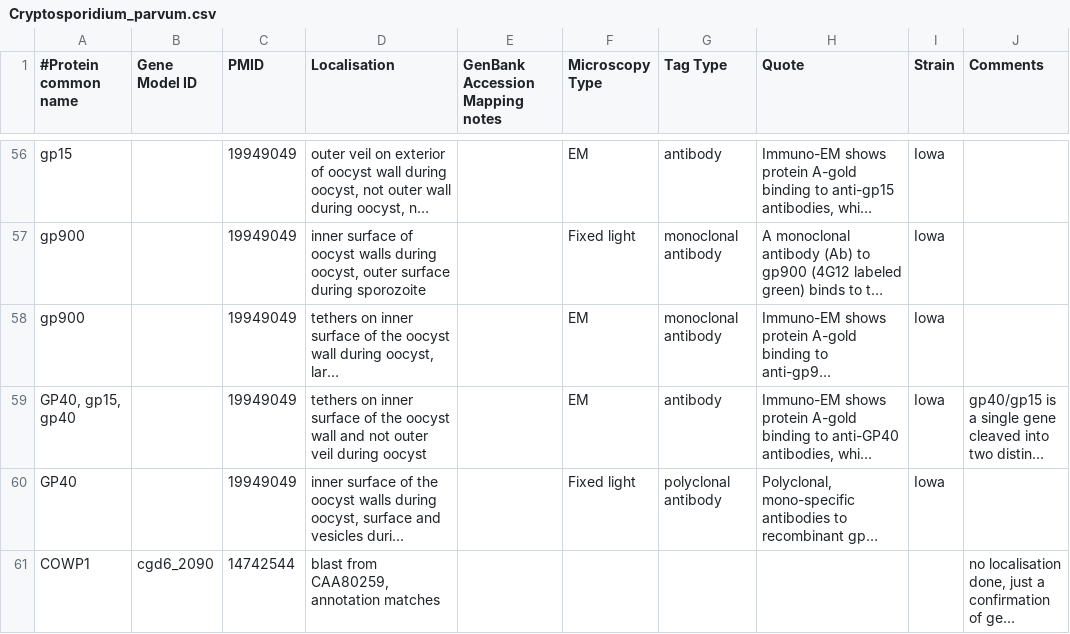
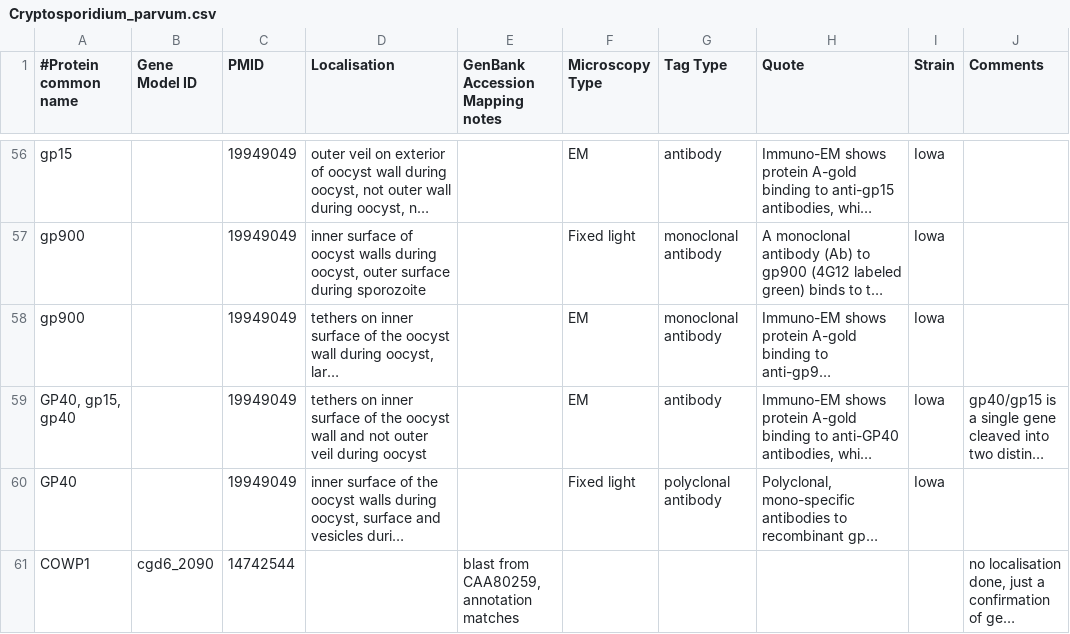
Before and after one commit to wwood/ApiLoc, a CSV file: raw_data/Cryptosporidium_parvum.csv, drawn as a sheet; only a part is shown, gaps mark what is left out; long unchanged cells end in …; the diff covers the shown part only; the diff names each change by its address in the sheet, - before the commit and + after, or states it on an @@ line.

```diff
--- a/raw_data/Cryptosporidium_parvum.csv
+++ b/raw_data/Cryptosporidium_parvum.csv
-D61 (Localisation): blast from CAA80259, annotation matches
+D61 (Localisation): (empty)
-E61 (GenBank Accession Mapping notes): (empty)
+E61 (GenBank Accession Mapping notes): blast from CAA80259, annotation matches
```
Also changed, not shown: 1 added row elsewhere in this file, misc/localisation_suggestions.csv, raw_data/Plasmodium_falciparum.csv, 1 other file.
